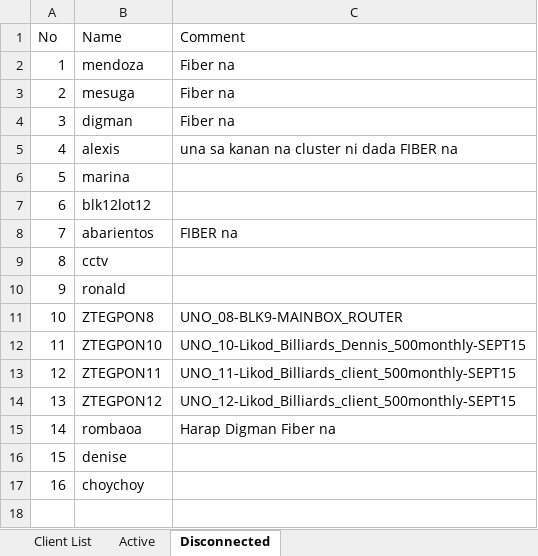
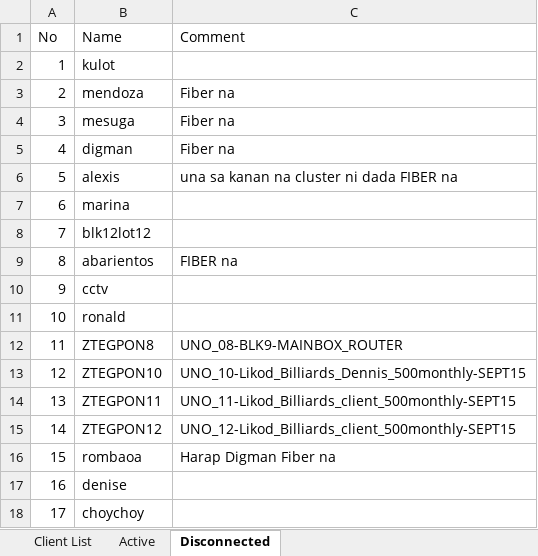
Before and after one commit to eringz/ai, an Excel workbook: CITS_Client_Report.xlsx, sheet Disconnected, drawn as a sheet; values as stored, in another font and other column widths than the file's, no borders; addresses are those after the commit; the diff names each change by its address in the sheet, - before the commit and + after, or states it on an @@ line.

```diff
--- a/CITS_Client_Report.xlsx (sheet Disconnected)
+++ b/CITS_Client_Report.xlsx (sheet Disconnected)
+row 2: 1 | kulot
@@ column A (No) renumbered from row 3 down @@
```
Also changed, not shown: sheet Active, 1 other file.
